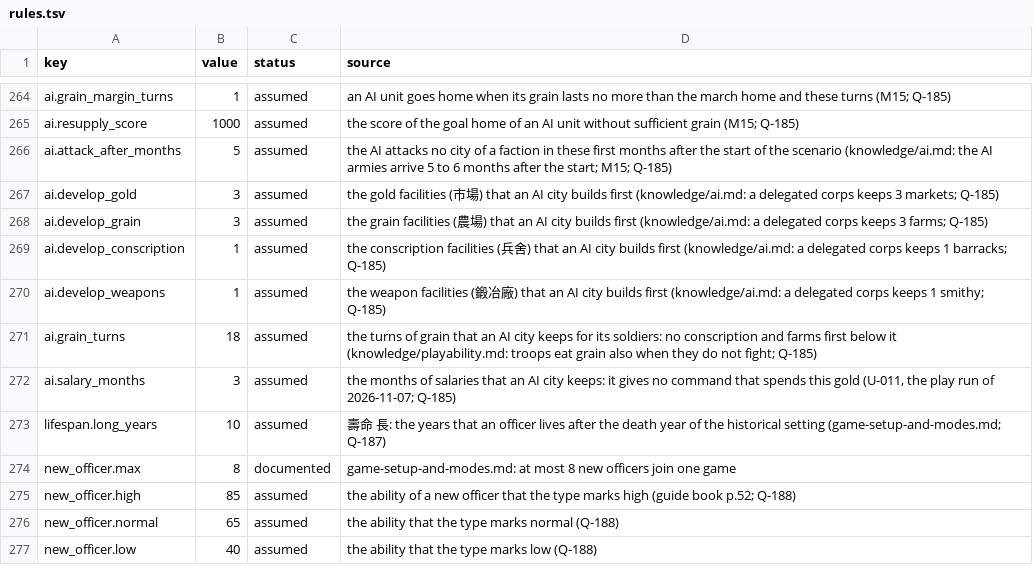
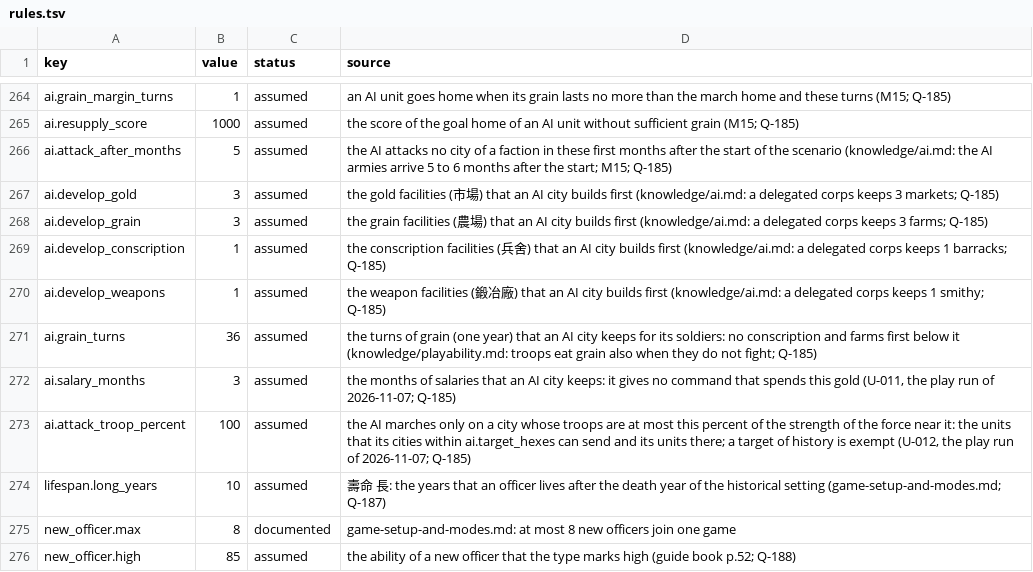
Before and after one commit to yksi7417/sanguodream, a TSV file: data/civil_war/rules.tsv, drawn as a sheet; only a part is shown, gaps mark what is left out; the shorter side is filled out with more unchanged rows.

```diff
--- a/data/civil_war/rules.tsv
+++ b/data/civil_war/rules.tsv
@@ -270,4 +270,5 @@ ai.develop_conscription	1	assumed	the conscription facilities (兵舍) that an A
 ai.develop_weapons	1	assumed	the weapon facilities (鍛冶廠) that an AI city builds first (knowledge/ai.md: a delegated corps keeps 1 smithy; Q-185)
-ai.grain_turns	18	assumed	the turns of grain that an AI city keeps for its soldiers: no conscription and farms first below it (knowledge/playability.md: troops eat grain also when they do not fight; Q-185)
+ai.grain_turns	36	assumed	the turns of grain (one year) that an AI city keeps for its soldiers: no conscription and farms first below it (knowledge/playability.md: troops eat grain also when they do not fight; Q-185)
 ai.salary_months	3	assumed	the months of salaries that an AI city keeps: it gives no command that spends this gold (U-011, the play run of 2026-11-07; Q-185)
+ai.attack_troop_percent	100	assumed	the AI marches only on a city whose troops are at most this percent of the strength of the force near it: the units that its cities within ai.target_hexes can send and its units there; a target of history is exempt (U-012, the play run of 2026-11-07; Q-185)
 lifespan.long_years	10	assumed	壽命 長: the years that an officer lives after the death year of the historical setting (game-setup-and-modes.md; Q-187)
```
Also changed, not shown: data/han_196/rules.tsv, data/medieval_east/rules.tsv, 20 other files.
